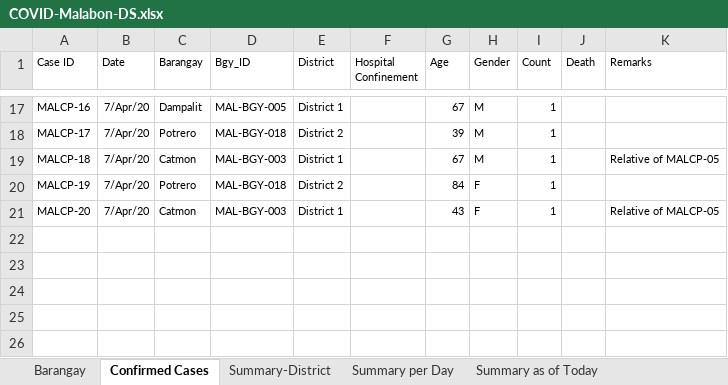
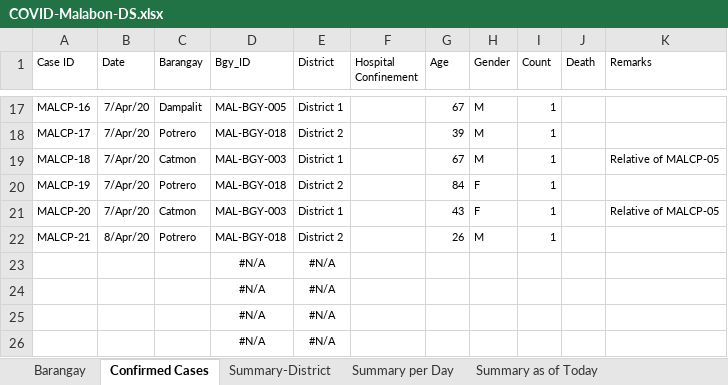
Before and after one commit to natsume-maru/malabon-covid19, an Excel workbook: COVID-Malabon-DS.xlsx, sheet Confirmed Cases, drawn as a sheet; only a part is shown, gaps mark what is left out; values as stored, in another font and other column widths than the file's, no borders; the diff names each change by its address in the sheet, - before the commit and + after, or states it on an @@ line.

Commit message:
Update COVID-Malabon-DS.xlsx

```diff
--- a/COVID-Malabon-DS.xlsx (sheet Confirmed Cases)
+++ b/COVID-Malabon-DS.xlsx (sheet Confirmed Cases)
+row 22: MALCP-21 | 8/Apr/20 | Potrero | MAL-BGY-018 | District 2 |  | 26 | M | 1
+row 23:  |  |  | #N/A | #N/A
+row 24:  |  |  | #N/A | #N/A
+row 25:  |  |  | #N/A | #N/A
+row 26:  |  |  | #N/A | #N/A
```
Also changed, not shown: sheet Summary per Day, sheet Summary as of Today, sheet Summary-District.
